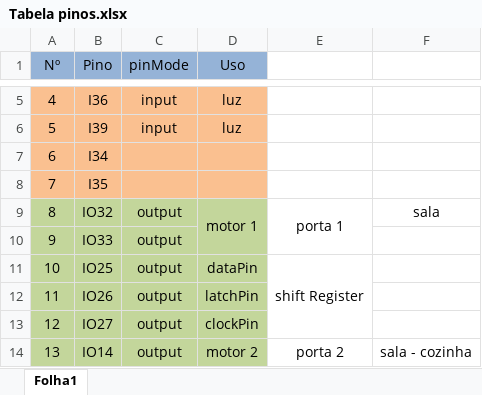
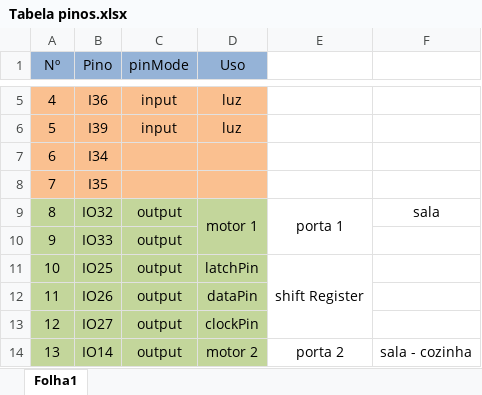
Before and after one commit to bot2001/main, an Excel workbook: Tabela pinos.xlsx, sheet Folha1, drawn as a sheet; only a part is shown, gaps mark what is left out; values as stored, in another font and other column widths than the file's, no borders; the diff names each change by its address in the sheet, - before the commit and + after, or states it on an @@ line.

Commit message:
Add files via upload

```diff
--- a/Tabela pinos.xlsx (sheet Folha1)
+++ b/Tabela pinos.xlsx (sheet Folha1)
-D11 (Uso): dataPin
+D11 (Uso): latchPin
-D12 (Uso): latchPin
+D12 (Uso): dataPin
```
